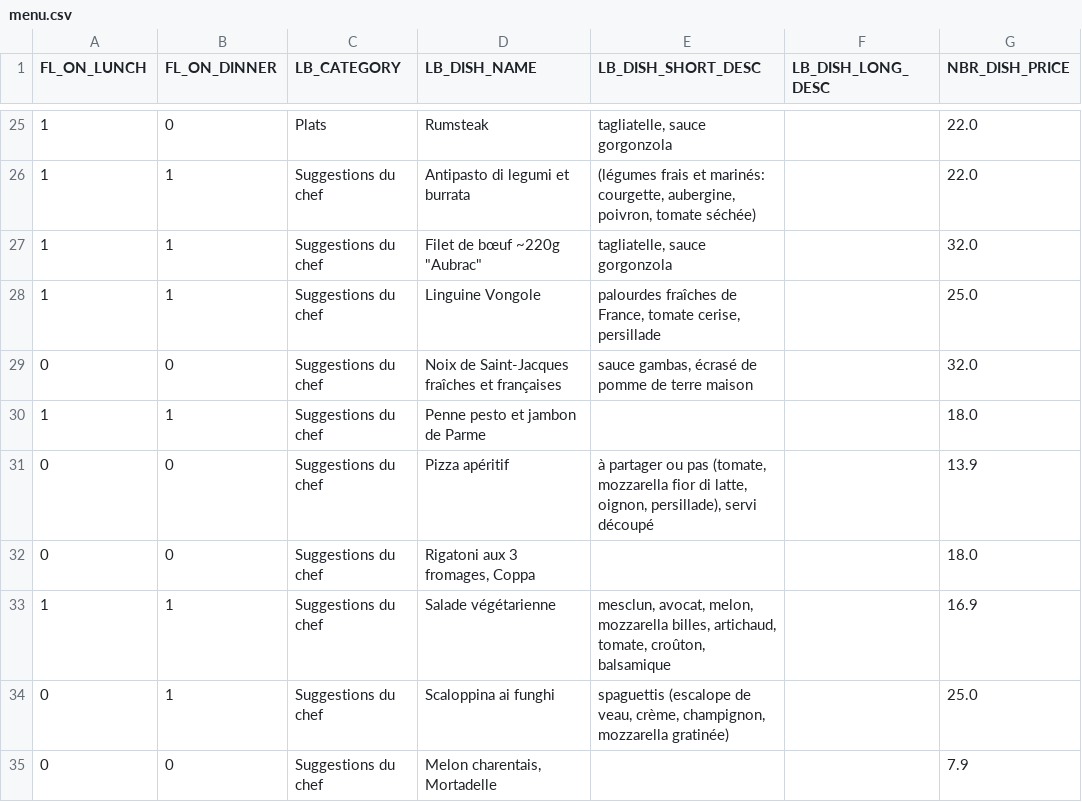
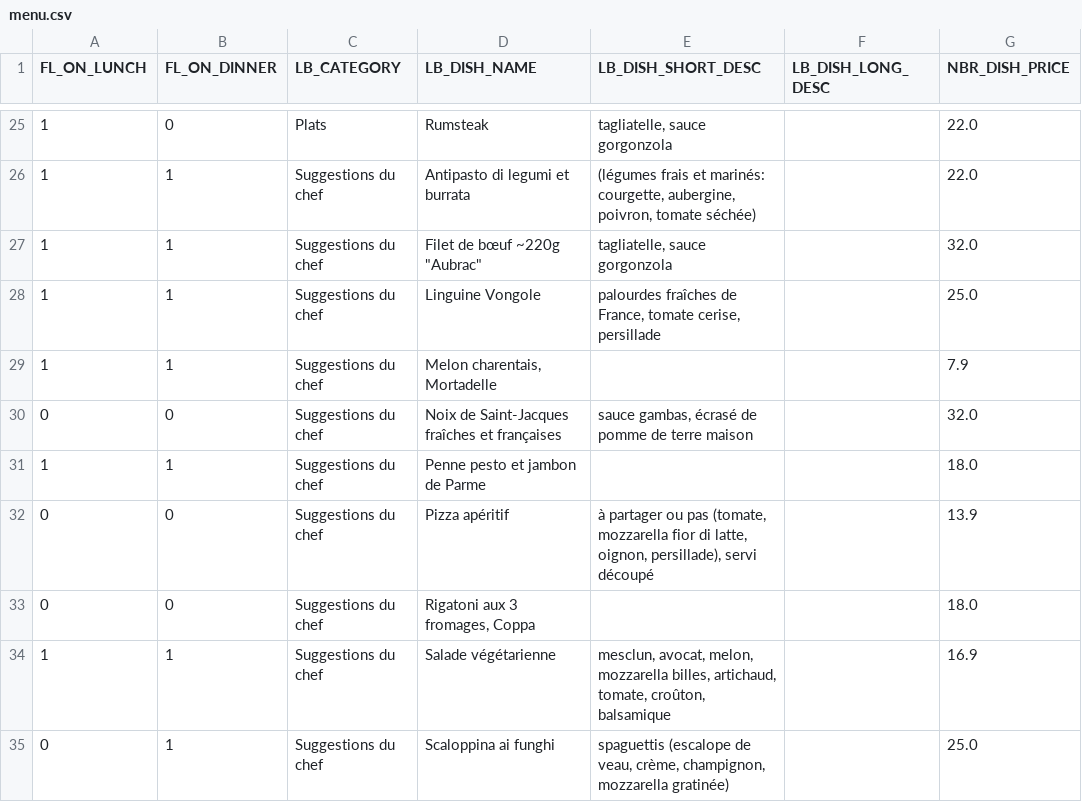
Before and after one commit to helenatong/CreeLeMenu, a CSV file: data/menu.csv, drawn as a sheet; only a part is shown, gaps mark what is left out.

Commit message:
Mise à jour du menu via l'application

```diff
--- a/data/menu.csv
+++ b/data/menu.csv
@@ -28,2 +28,3 @@ FL_ON_LUNCH;FL_ON_DINNER;LB_CATEGORY;LB_DISH_NAME;LB_DISH_SHORT_DESC;LB_DISH_LON
 1;1;Suggestions du chef;Linguine Vongole;palourdes fraîches de France, tomate cerise, persillade;;25.0
+1;1;Suggestions du chef;Melon charentais, Mortadelle;;;7.9
 0;0;Suggestions du chef;Noix de Saint-Jacques fraîches et françaises;sauce gambas, écrasé de pomme de terre maison;;32.0
@@ -34,2 +35 @@ FL_ON_LUNCH;FL_ON_DINNER;LB_CATEGORY;LB_DISH_NAME;LB_DISH_SHORT_DESC;LB_DISH_LON
 0;1;Suggestions du chef;Scaloppina ai funghi;spaguettis (escalope de veau, crème, champignon, mozzarella gratinée);;25.0
-0;0;Suggestions du chef;Melon charentais, Mortadelle;;;7.9
```
